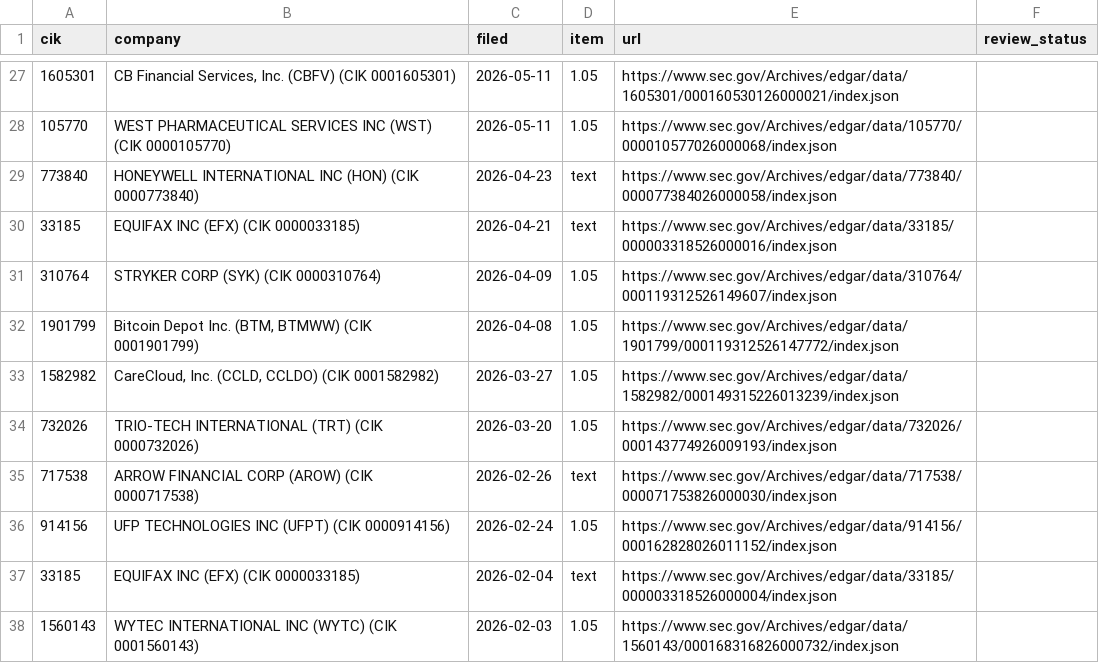
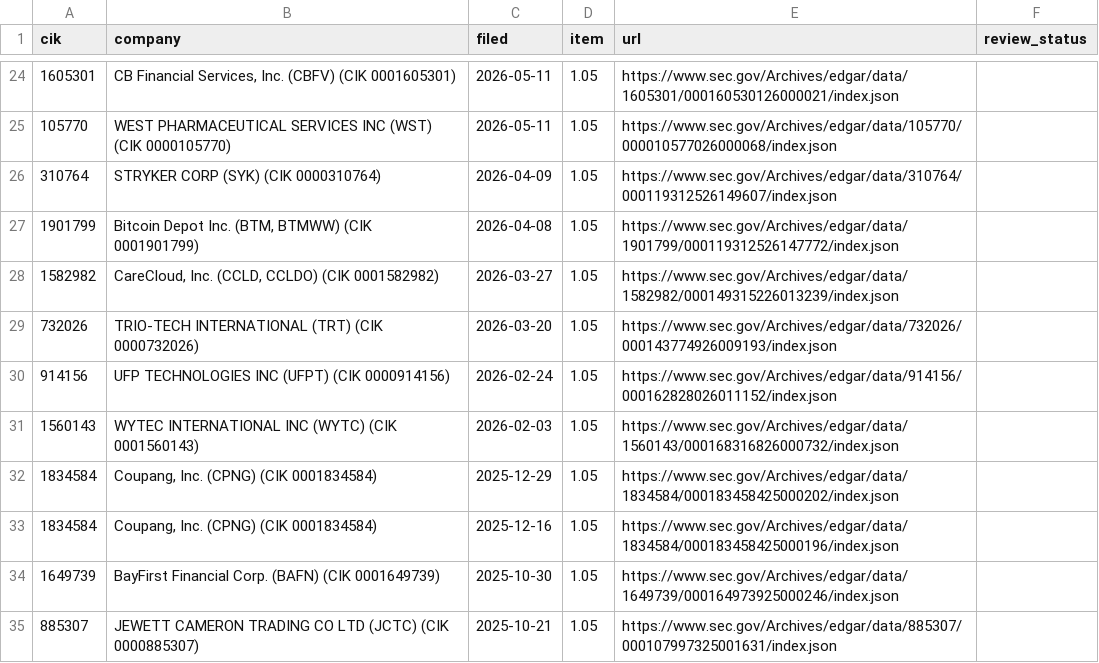
Before and after one commit to stuartokin/cyber-attack-earth, a CSV file: manual_sources/sec_review.csv, drawn as a sheet; only a part is shown, gaps mark what is left out; the shorter side is filled out with more unchanged rows; the diff covers the shown part only; the diff names each change by its address in the sheet, - before the commit and + after, or states it on an @@ line.

```diff
--- a/manual_sources/sec_review.csv
+++ b/manual_sources/sec_review.csv
-row 29: 773840 | HONEYWELL INTERNATIONAL INC (HON) (CIK 0000773840) | 2026-04-23 | text | https://www.sec.gov/Archives/edgar/data/773840/000077384026000058/index.json
-row 30: 33185 | EQUIFAX INC (EFX) (CIK 0000033185) | 2026-04-21 | text | https://www.sec.gov/Archives/edgar/data/33185/000003318526000016/index.json
-row 35: 717538 | ARROW FINANCIAL CORP (AROW) (CIK 0000717538) | 2026-02-26 | text | https://www.sec.gov/Archives/edgar/data/717538/000071753826000030/index.json
-row 37: 33185 | EQUIFAX INC (EFX) (CIK 0000033185) | 2026-02-04 | text | https://www.sec.gov/Archives/edgar/data/33185/000003318526000004/index.json
```
Also changed, not shown: 6 removed rows elsewhere in this file, 5 other files.
